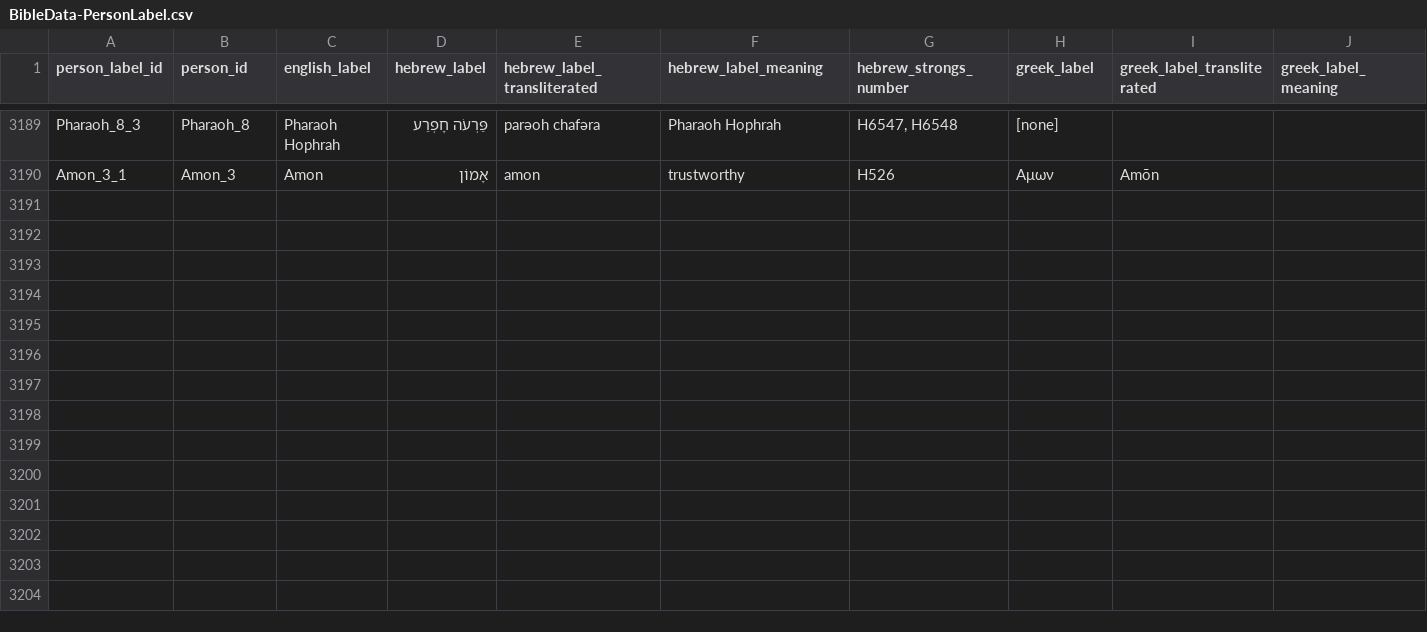
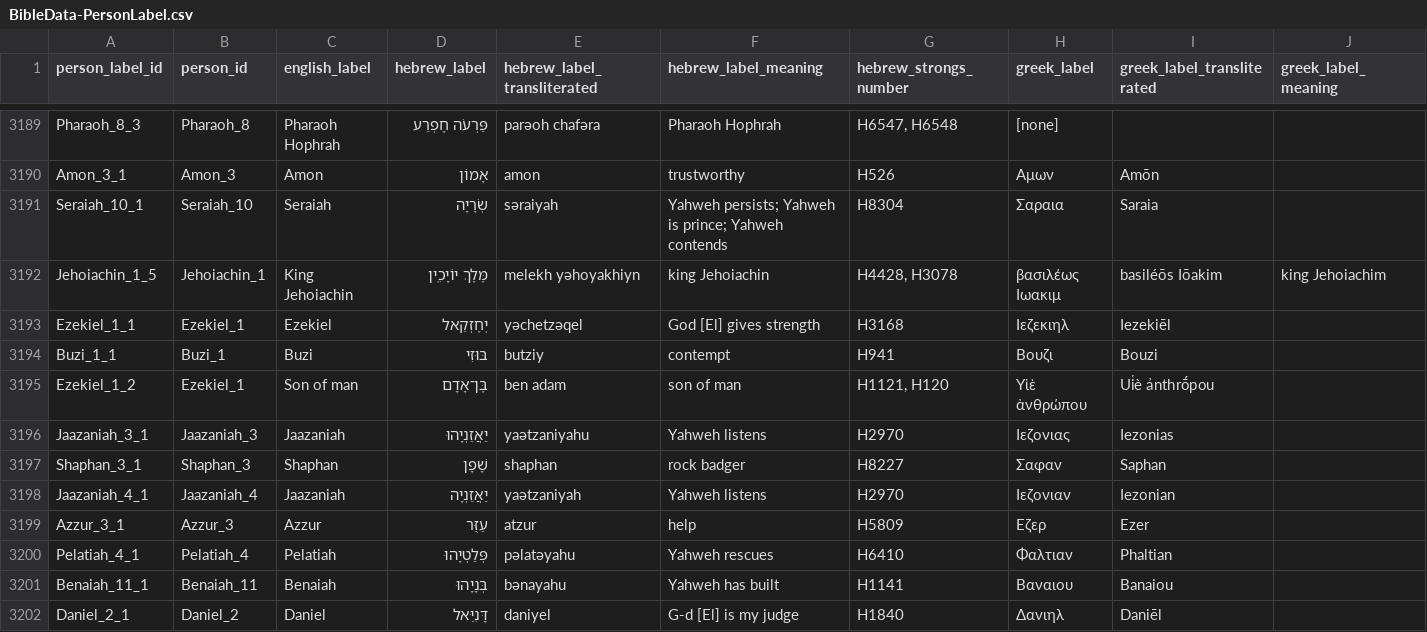
Before and after one commit to BradyStephenson/bible-data, a CSV file: BibleData-PersonLabel.csv, drawn as a sheet; only a part is shown, gaps mark what is left out; rows hold the shown columns only; the diff names each change by its address in the sheet, - before the commit and + after, or states it on an @@ line.

Commit message:
Additions through EZE 16:2
new entries

```diff
--- a/BibleData-PersonLabel.csv
+++ b/BibleData-PersonLabel.csv
+row 3191: Seraiah_10_1 | Seraiah_10 | Seraiah | שְׂרָיָה | səraiyah | Yahweh persists; Yahweh is prince; Yahweh contends | H8304 | Σαραια | Saraia
+row 3192: Jehoiachin_1_5 | Jehoiachin_1 | King Jehoiachin | מֶּלֶךְ יוֹיָכִֽין | melekh yəhoyakhiyn | king Jehoiachin | H4428, H3078 | βασιλέως Ιωακιμ | basiléōs Iōakim | king Jehoiachim
+row 3193: Ezekiel_1_1 | Ezekiel_1 | Ezekiel | יְחֶזְקֵאל | yəchetzəqel | God [El] gives strength | H3168 | Ιεζεκιηλ | Iezekiēl
+row 3194: Buzi_1_1 | Buzi_1 | Buzi | בּוּזִי | butziy | contempt | H941 | Βουζι | Bouzi
+row 3195: Ezekiel_1_2 | Ezekiel_1 | Son of man | בֶּן־אָדָם | ben adam | son of man | H1121, H120 | Υἱὲ ἀνθρώπου | Ui̔è a̓nthrṓpou
+row 3196: Jaazaniah_3_1 | Jaazaniah_3 | Jaazaniah | יַאֲזַנְיָהוּ | yaətzaniyahu | Yahweh listens | H2970 | Ιεζονιας | Iezonias
+row 3197: Shaphan_3_1 | Shaphan_3 | Shaphan | שָׁפָן | shaphan | rock badger | H8227 | Σαφαν | Saphan
+row 3198: Jaazaniah_4_1 | Jaazaniah_4 | Jaazaniah | יַאֲזַנְיָה | yaətzaniyah | Yahweh listens | H2970 | Ιεζονιαν | Iezonian
+row 3199: Azzur_3_1 | Azzur_3 | Azzur | עַזֻּר | atzur | help | H5809 | Εζερ | Ezer
+row 3200: Pelatiah_4_1 | Pelatiah_4 | Pelatiah | פְּלַטְיָהוּ | pəlatəyahu | Yahweh rescues | H6410 | Φαλτιαν | Phaltian
+row 3201: Benaiah_11_1 | Benaiah_11 | Benaiah | בְּנָיָהוּ | bənayahu | Yahweh has built | H1141 | Βαναιου | Banaiou
+row 3202: Daniel_2_1 | Daniel_2 | Daniel | דָּנִיֵּאל | daniyel | G-d [El] is my judge | H1840 | Δανιηλ | Daniēl
```
